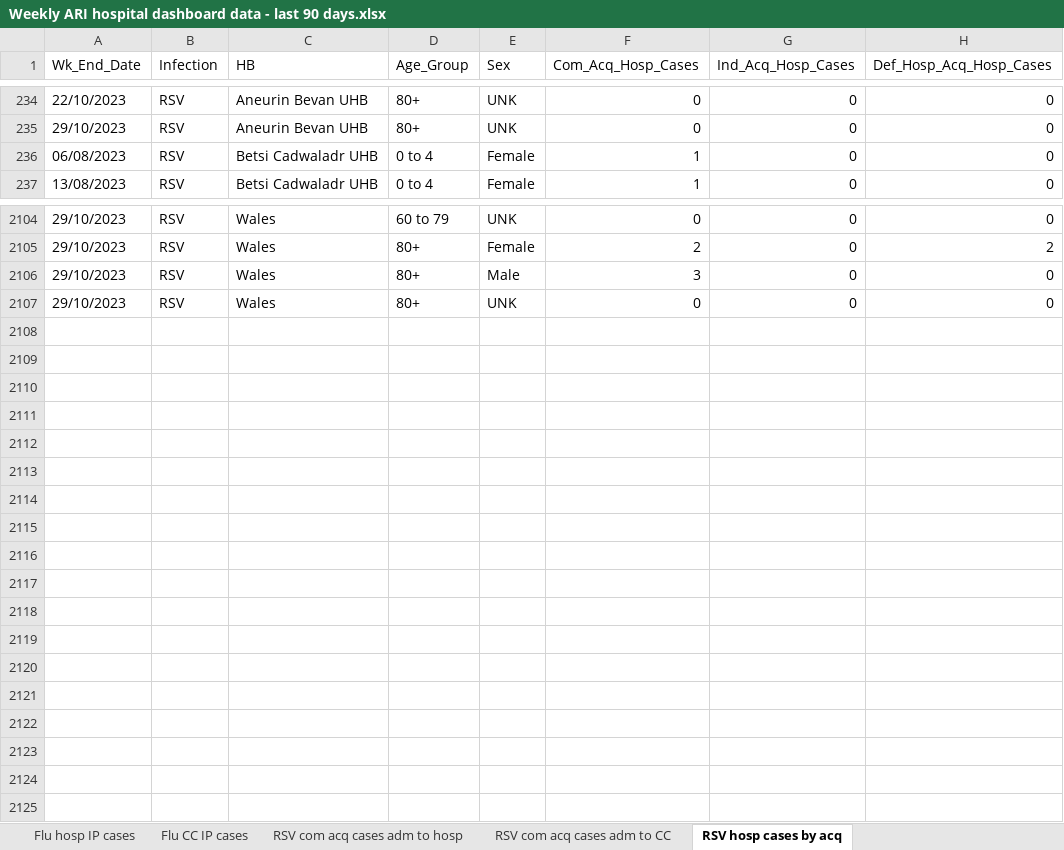
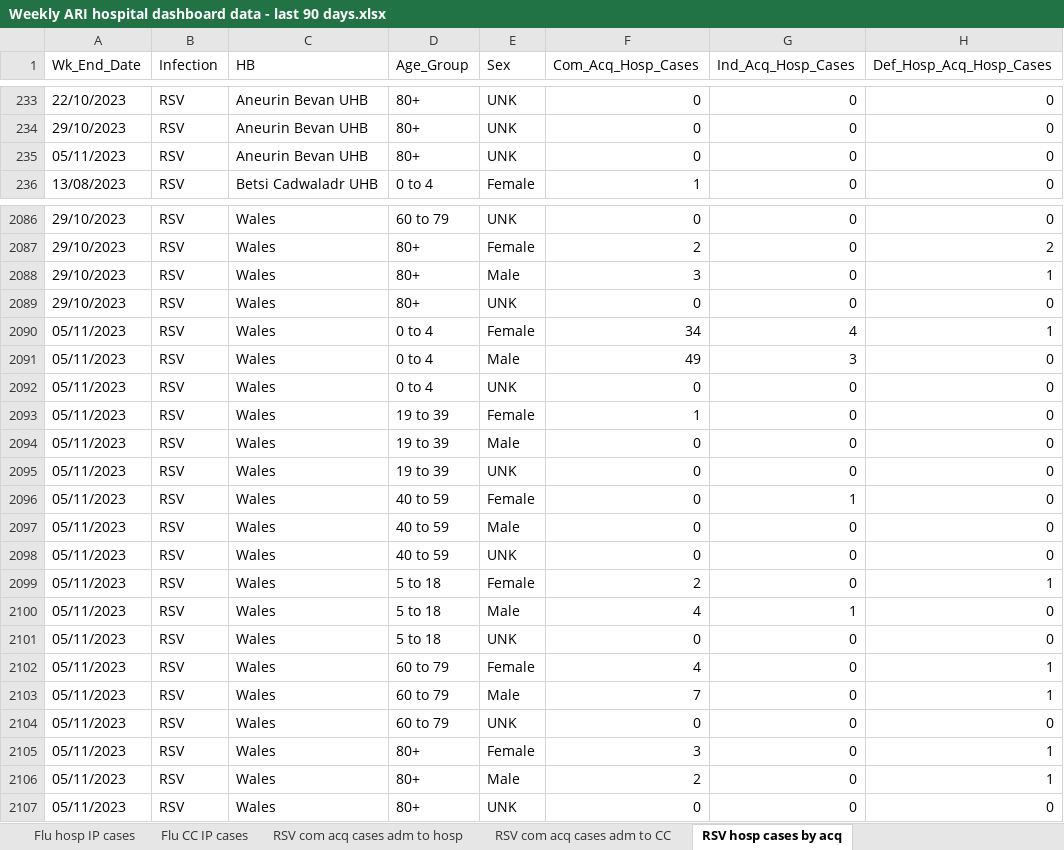
Before and after one commit to NIHR-BI/2023_24_Flu_data_upload, an Excel workbook: Weekly ARI hospital dashboard data - last 90 days.xlsx, sheet RSV hosp cases by acq, drawn as a sheet; only a part is shown, gaps mark what is left out; values as stored, in another font and other column widths than the file's, no borders; removed rows and columns are numbered as before the commit, all else as after; the diff covers the shown part only; the diff names each change by its address in the sheet, - before the commit and + after, or states it on an @@ line.

```diff
--- a/Weekly ARI hospital dashboard data - last 90 days.xlsx (sheet RSV hosp cases by acq)
+++ b/Weekly ARI hospital dashboard data - last 90 days.xlsx (sheet RSV hosp cases by acq)
-row 236: 06/08/2023 | RSV | Betsi Cadwaladr UHB | 0 to 4 | Female | 1 | 0 | 0
+row 235: 05/11/2023 | RSV | Aneurin Bevan UHB | 80+ | UNK | 0 | 0 | 0
-H2088 (Def_Hosp_Acq_Hosp_Cases): 0
+H2088 (Def_Hosp_Acq_Hosp_Cases): 1
+row 2090: 05/11/2023 | RSV | Wales | 0 to 4 | Female | 34 | 4 | 1
+row 2091: 05/11/2023 | RSV | Wales | 0 to 4 | Male | 49 | 3 | 0
+row 2092: 05/11/2023 | RSV | Wales | 0 to 4 | UNK | 0 | 0 | 0
+row 2093: 05/11/2023 | RSV | Wales | 19 to 39 | Female | 1 | 0 | 0
+row 2094: 05/11/2023 | RSV | Wales | 19 to 39 | Male | 0 | 0 | 0
+row 2095: 05/11/2023 | RSV | Wales | 19 to 39 | UNK | 0 | 0 | 0
+row 2096: 05/11/2023 | RSV | Wales | 40 to 59 | Female | 0 | 1 | 0
+row 2097: 05/11/2023 | RSV | Wales | 40 to 59 | Male | 0 | 0 | 0
+row 2098: 05/11/2023 | RSV | Wales | 40 to 59 | UNK | 0 | 0 | 0
+row 2099: 05/11/2023 | RSV | Wales | 5 to 18 | Female | 2 | 0 | 1
+row 2100: 05/11/2023 | RSV | Wales | 5 to 18 | Male | 4 | 1 | 0
+row 2101: 05/11/2023 | RSV | Wales | 5 to 18 | UNK | 0 | 0 | 0
+row 2102: 05/11/2023 | RSV | Wales | 60 to 79 | Female | 4 | 0 | 1
+row 2103: 05/11/2023 | RSV | Wales | 60 to 79 | Male | 7 | 0 | 1
+row 2104: 05/11/2023 | RSV | Wales | 60 to 79 | UNK | 0 | 0 | 0
+row 2105: 05/11/2023 | RSV | Wales | 80+ | Female | 3 | 0 | 1
+row 2106: 05/11/2023 | RSV | Wales | 80+ | Male | 2 | 0 | 1
+row 2107: 05/11/2023 | RSV | Wales | 80+ | UNK | 0 | 0 | 0
```
Also changed, not shown: 1 added row, 19 removed rows and 377 edited cells elsewhere in this sheet, sheet Flu hosp IP cases, sheet RSV hosp IP cases, sheet RSV com acq cases adm to hosp, sheet Flu hosp cases by acq, sheet Flu com acq cases adm to hosp, sheet Flu CC IP cases, 5 more sheets, 1 other file.
